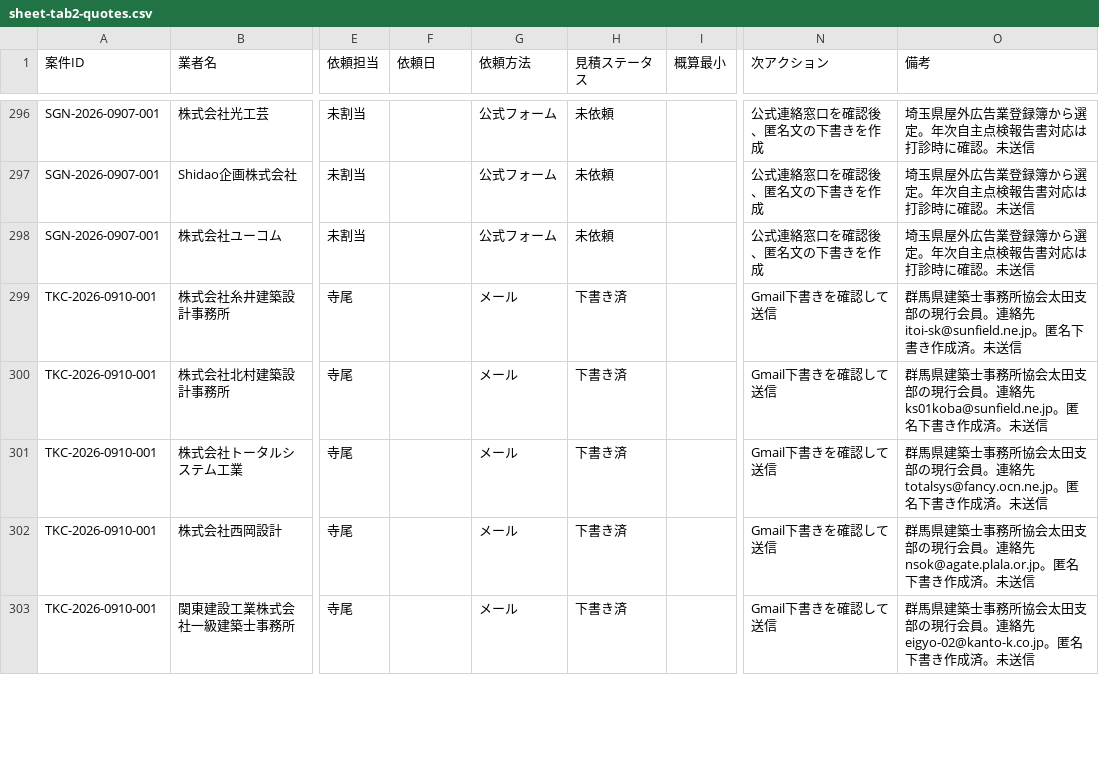
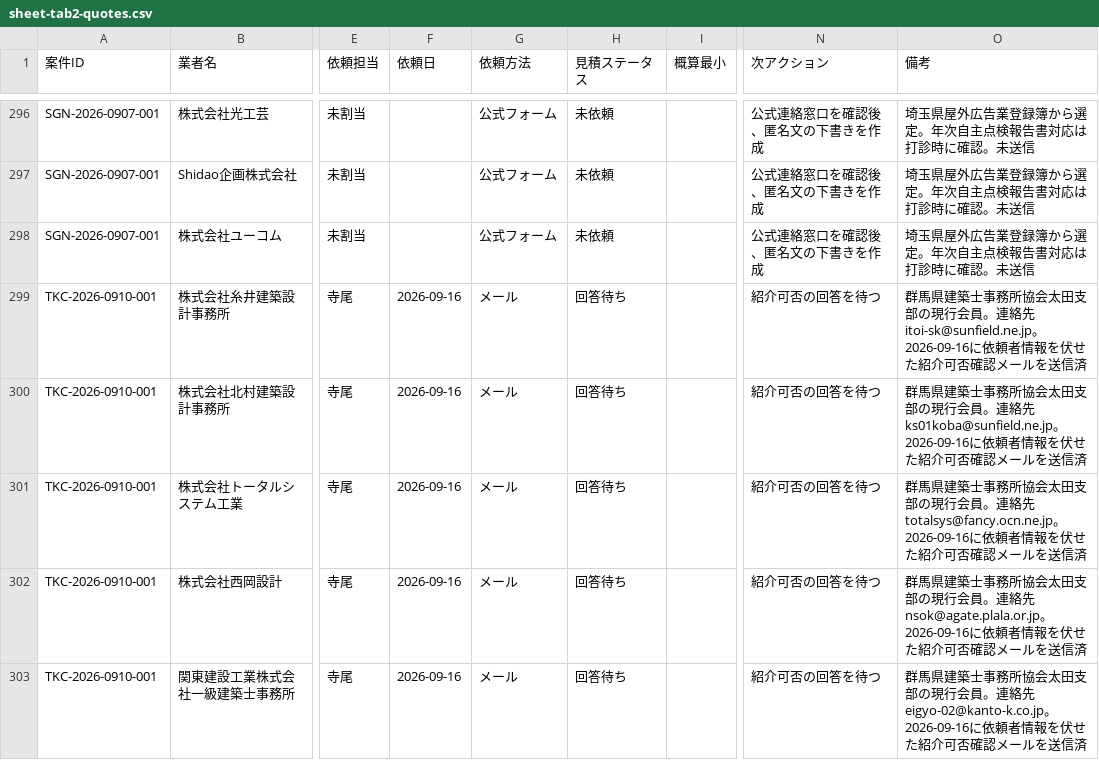
Before and after one commit to kkeisuke0407-crypto/local-support.jp, a CSV file: docs/sheet-tab2-quotes.csv, drawn as a sheet; only a part is shown, gaps mark what is left out; the diff covers the shown part only; the diff names each change by its address in the sheet, - before the commit and + after, or states it on an @@ line.

Commit message:
data(local-support): record Sunny Life Gunma outreach

```diff
--- a/docs/sheet-tab2-quotes.csv
+++ b/docs/sheet-tab2-quotes.csv
-F299:F303 (依頼日): (empty)
+F299:F303 (依頼日): 2026-09-16
-H299:H303 (見積ステータス): 下書き済
+H299:H303 (見積ステータス): 回答待ち
-N299:N303 (次アクション): Gmail下書きを確認して送信
+N299:N303 (次アクション): 紹介可否の回答を待つ
-O299 (備考): …先 itoi-sk@sunfield.ne.jp。匿名下書き作成済。未送信
+O299 (備考): …先 itoi-sk@sunfield.ne.jp。2026-09-16に依頼者情報を伏せた紹介可否確認メールを送信済
-O300 (備考): …先 ks01koba@sunfield.ne.jp。匿名下書き作成済。未送信
+O300 (備考): …先 ks01koba@sunfield.ne.jp。2026-09-16に依頼者情報を伏せた紹介可否確認メールを送信済
-O301 (備考): …先 totalsys@fancy.ocn.ne.jp。匿名下書き作成済。未送信
+O301 (備考): …先 totalsys@fancy.ocn.ne.jp。2026-09-16に依頼者情報を伏せた紹介可否確認メールを送信済
-O302 (備考): …先 nsok@agate.plala.or.jp。匿名下書き作成済。未送信
+O302 (備考): …先 nsok@agate.plala.or.jp。2026-09-16に依頼者情報を伏せた紹介可否確認メールを送信済
-O303 (備考): …先 eigyo-02@kanto-k.co.jp。匿名下書き作成済。未送信
+O303 (備考): …先 eigyo-02@kanto-k.co.jp。2026-09-16に依頼者情報を伏せた紹介可否確認メールを送信済
```
Also changed, not shown: 20 edited cells elsewhere in this file, docs/sheet-tab0-summary.csv.
